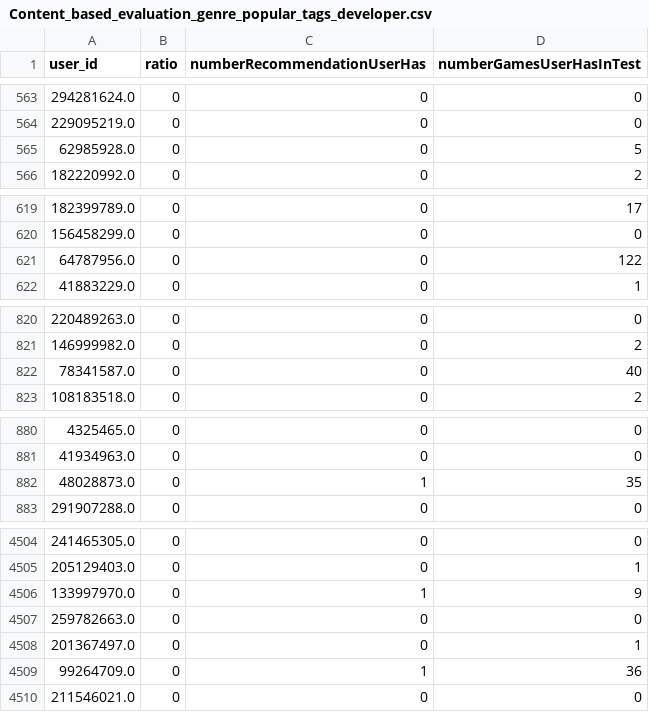
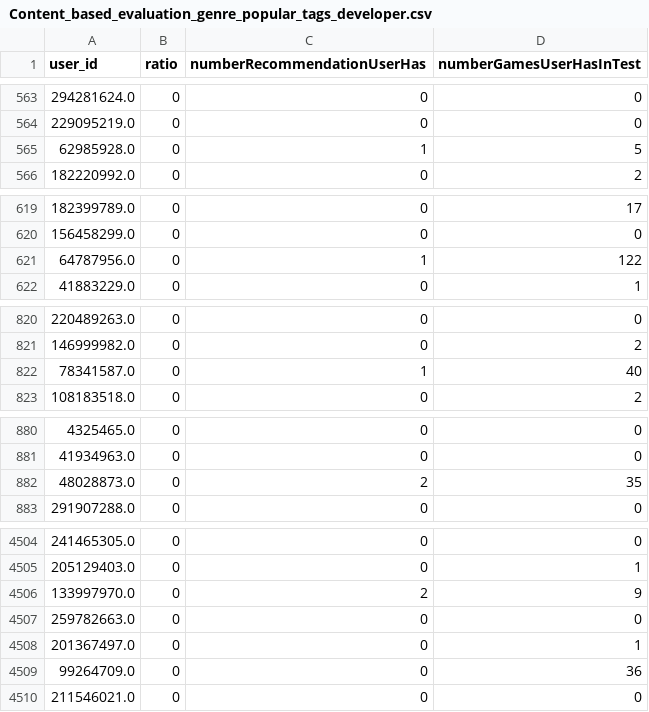
Before and after one commit to AudreyGermain/Game-Recommendation-System, a CSV file: data/evaluation_data/Content_based_evaluation_genre_popular_tags_developer.csv, drawn as a sheet; only a part is shown, gaps mark what is left out; the diff covers the shown part only.

```diff
--- a/data/evaluation_data/Content_based_evaluation_genre_popular_tags_developer.csv
+++ b/data/evaluation_data/Content_based_evaluation_genre_popular_tags_developer.csv
@@ -564,3 +564,3 @@ user_id,ratio,numberRecommendationUserHas,numberGamesUserHasInTest
 229095219.0,0,0,0
-62985928.0,0,0,5
+62985928.0,0,1,5
 182220992.0,0,0,2
@@ -620,3 +620,3 @@ user_id,ratio,numberRecommendationUserHas,numberGamesUserHasInTest
 156458299.0,0,0,0
-64787956.0,0,0,122
+64787956.0,0,1,122
 41883229.0,0,0,1
@@ -821,3 +821,3 @@ user_id,ratio,numberRecommendationUserHas,numberGamesUserHasInTest
 146999982.0,0,0,2
-78341587.0,0,0,40
+78341587.0,0,1,40
 108183518.0,0,0,2
@@ -881,3 +881,3 @@ user_id,ratio,numberRecommendationUserHas,numberGamesUserHasInTest
 41934963.0,0,0,0
-48028873.0,0,1,35
+48028873.0,0,2,35
 291907288.0,0,0,0
@@ -4505,6 +4505,6 @@ user_id,ratio,numberRecommendationUserHas,numberGamesUserHasInTest
 205129403.0,0,0,1
-133997970.0,0,1,9
+133997970.0,0,2,9
 259782663.0,0,0,0
 201367497.0,0,0,1
-99264709.0,0,1,36
+99264709.0,0,0,36
 211546021.0,0,0,0
```
Also changed, not shown: 50 edited cells elsewhere in this file, data/evaluation_data/Collaborative_EM_evaluation.csv, data/evaluation_data/Content_based_evaluation_genre.csv, 15 other files.
